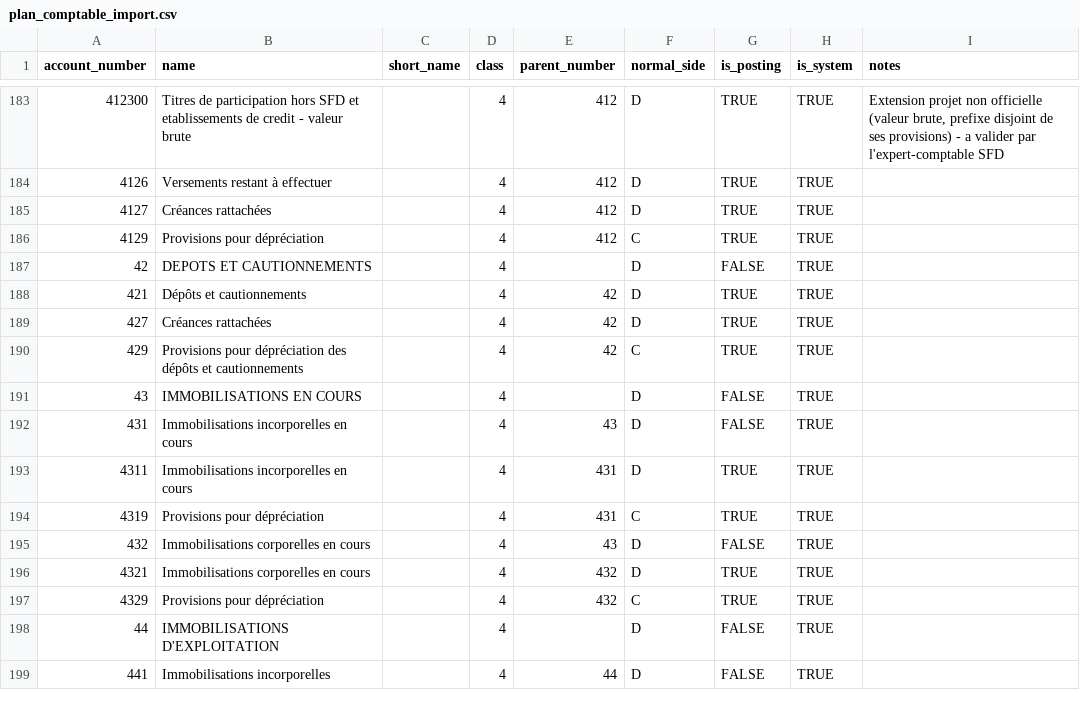
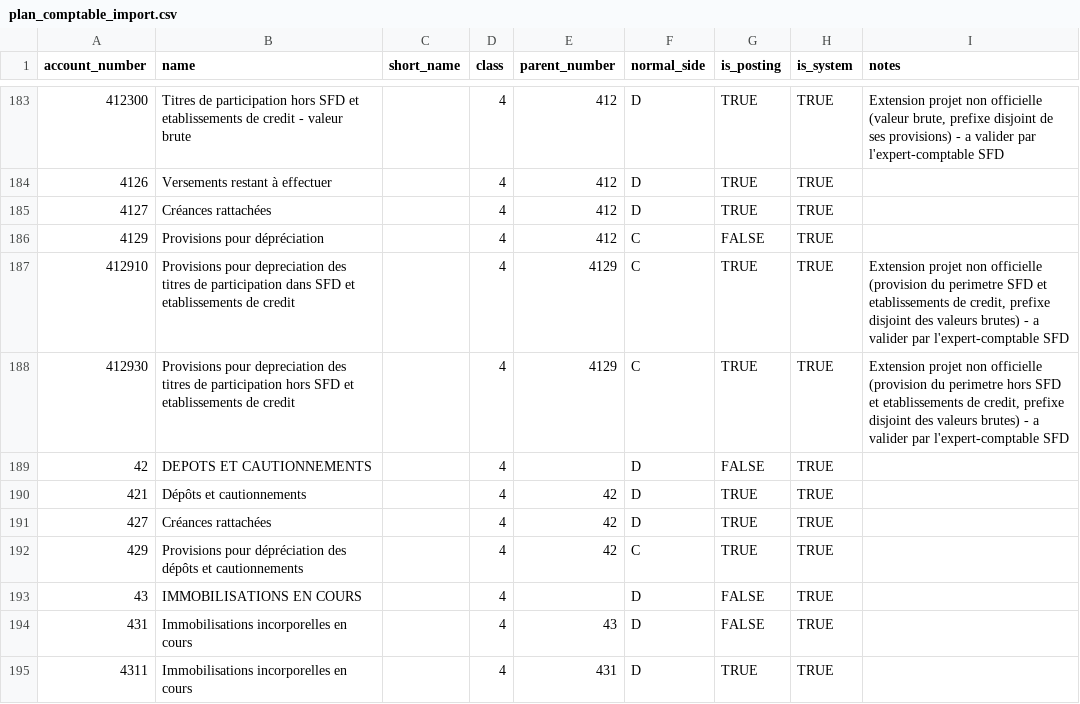
Before and after one commit to netmophus/microfin-backend, a CSV file: docs/reference/plan_comptable_import.csv, drawn as a sheet; only a part is shown, gaps mark what is left out; the shorter side is filled out with more unchanged rows.

```diff
--- a/docs/reference/plan_comptable_import.csv
+++ b/docs/reference/plan_comptable_import.csv
@@ -185,3 +185,5 @@
 4127;Créances rattachées;;4;412;D;TRUE;TRUE;
-4129;Provisions pour dépréciation;;4;412;C;TRUE;TRUE;
+4129;Provisions pour dépréciation;;4;412;C;FALSE;TRUE;
+412910;Provisions pour depreciation des titres de participation dans SFD et etablissements de credit;;4;4129;C;TRUE;TRUE;Extension projet non officielle (provision du perimetre SFD et etablissements de credit, prefixe disjoint des valeurs brutes) - a valider par l'expert-comptable SFD
+412930;Provisions pour depreciation des titres de participation hors SFD et etablissements de credit;;4;4129;C;TRUE;TRUE;Extension projet non officielle (provision du perimetre hors SFD et etablissements de credit, prefixe disjoint des valeurs brutes) - a valider par l'expert-comptable SFD
 42;DEPOTS ET CAUTIONNEMENTS;;4;;D;FALSE;TRUE;
```
Also changed, not shown: docs/reference/plan_comptable_enrichi.csv, 7 other files.
